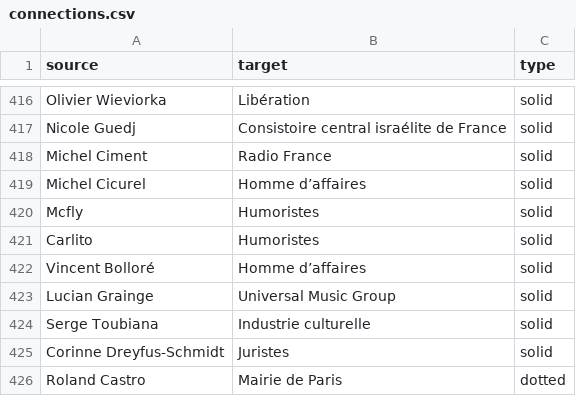
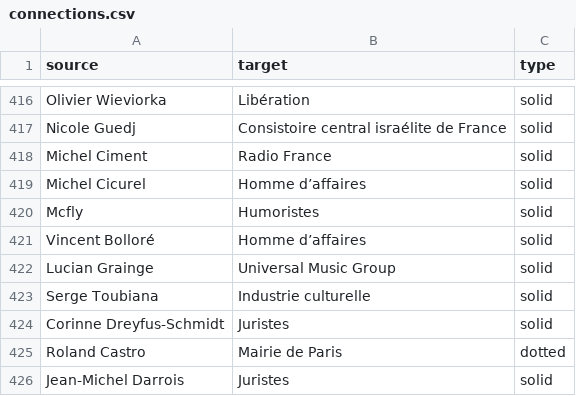
Before and after one commit to samuelgoujon/jesuispartout.com, a CSV file: cartographie/data/connections.csv, drawn as a sheet; only a part is shown, gaps mark what is left out; the shorter side is filled out with more unchanged rows; the diff names each change by its address in the sheet, - before the commit and + after, or states it on an @@ line.

```diff
--- a/cartographie/data/connections.csv
+++ b/cartographie/data/connections.csv
-row 421: Carlito | Humoristes | solid
```
Also changed, not shown: cartographie/data/nodes.csv.
